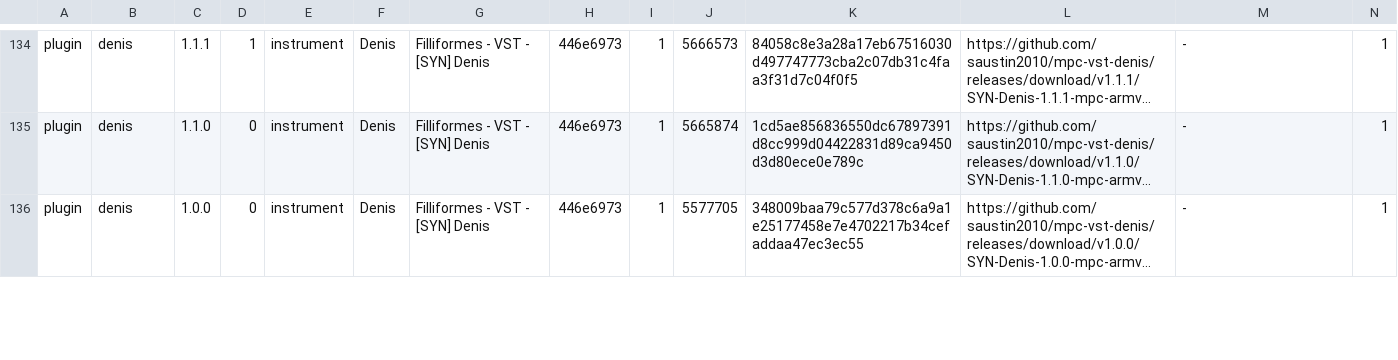
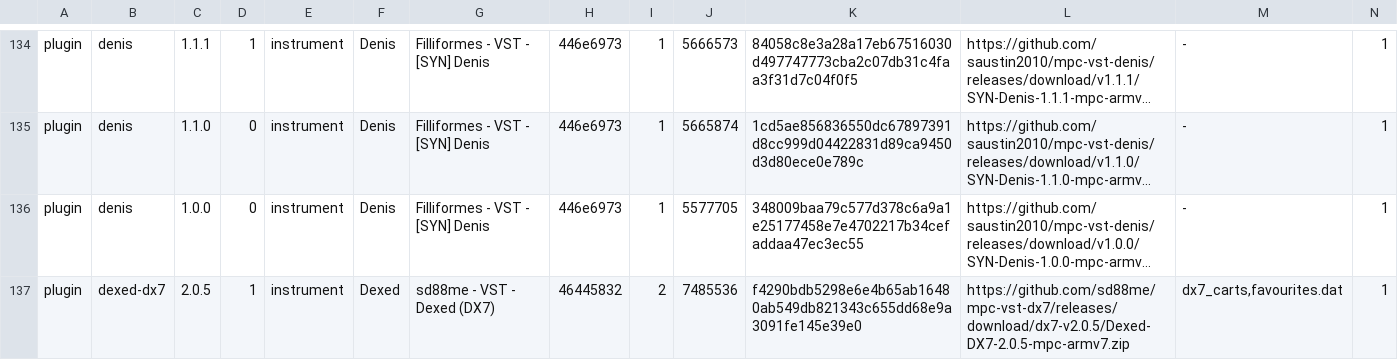
Before and after one commit to sd88me/sd88me.github.io, a TSV file: mpc-vst-plugins/catalog.tsv, drawn as a sheet; only a part is shown, gaps mark what is left out; long unchanged cells end in …; rows hold the shown columns only; the diff covers the shown part only; the diff names each change by its address in the sheet, - before the commit and + after, or states it on an @@ line.

Commit message:
Mirror the catalog from open-mpc/mpc-vst-plugins@f760e88

```diff
--- a/mpc-vst-plugins/catalog.tsv
+++ b/mpc-vst-plugins/catalog.tsv
+row 137: plugin | dexed-dx7 | 2.0.5 | 1 | instrument | Dexed | sd88me - VST - Dexed (DX7) | 46445832 | 2 | 7485536 | f4290bdb5298e6e4b65ab16480ab549db821343c655dd68e9a3091fe145e39e0 | https://github.com/sd88me/mpc-vst-dx7/releases/download/dx7-v2.0.5/Dexed-DX7-2.0.5-mpc-armv7.zip | dx7_carts,favourites.dat | 1
```
Also changed, not shown: 4 added rows, 1 removed row and 7 edited cells elsewhere in this file, 3 other files.
